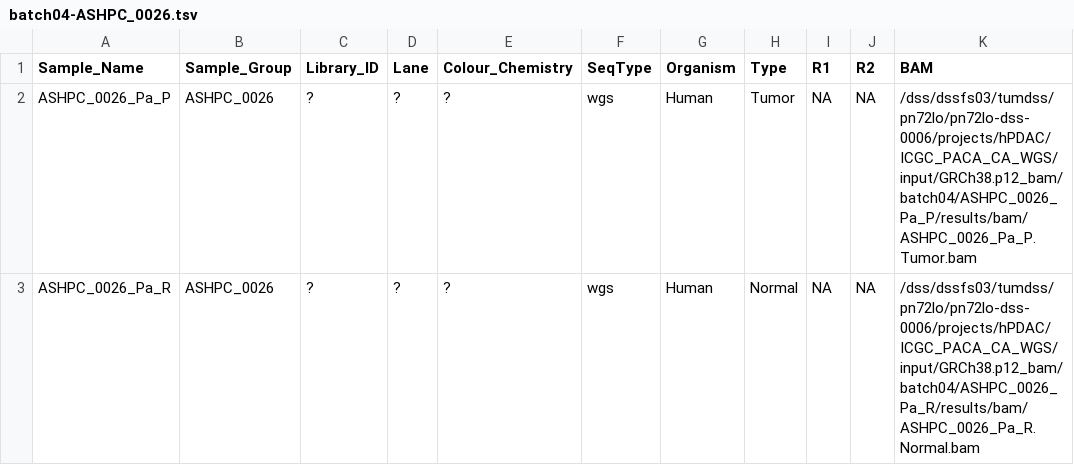
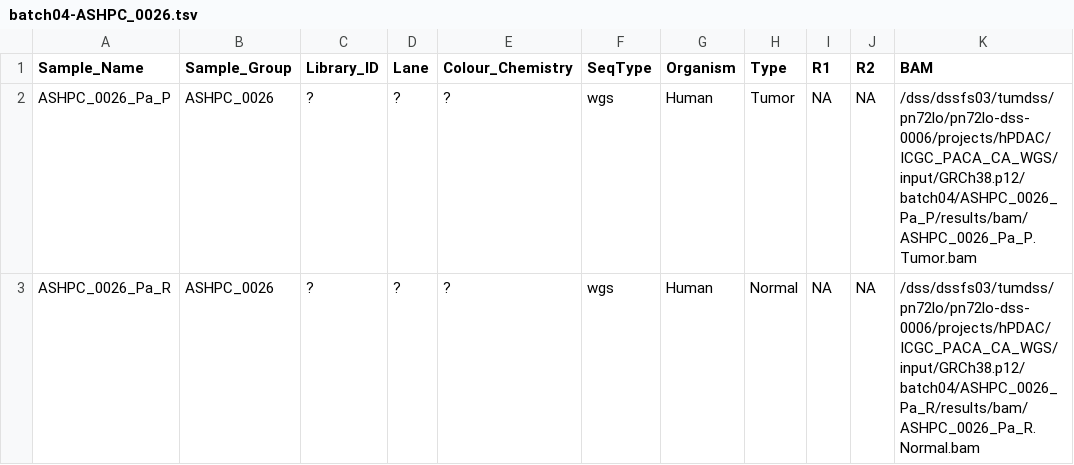
Before and after one commit to roland-rad-lab/MoCaSeq, a TSV file: launch/mocaseq/batch04-ASHPC_0026/batch04-ASHPC_0026.tsv, drawn as a sheet.

Commit message:
debugging mocaseq launcher, GRCh38.p12_bam changed to without _bam

```diff
--- a/launch/mocaseq/batch04-ASHPC_0026/batch04-ASHPC_0026.tsv
+++ b/launch/mocaseq/batch04-ASHPC_0026/batch04-ASHPC_0026.tsv
@@ -1,3 +1,3 @@
 Sample_Name	Sample_Group	Library_ID	Lane	Colour_Chemistry	SeqType	Organism	Type	R1	R2	BAM
-ASHPC_0026_Pa_P	ASHPC_0026	?	?	?	wgs	Human	Tumor	NA	NA	/dss/dssfs03/tumdss/pn72lo/pn72lo-dss-0006/projects/hPDAC/ICGC_PACA_CA_WGS/input/GRCh38.p12_bam/batch04/ASHPC_0026_Pa_P/results/bam/ASHPC_0026_Pa_P.Tumor.bam
-ASHPC_0026_Pa_R	ASHPC_0026	?	?	?	wgs	Human	Normal	NA	NA	/dss/dssfs03/tumdss/pn72lo/pn72lo-dss-0006/projects/hPDAC/ICGC_PACA_CA_WGS/input/GRCh38.p12_bam/batch04/ASHPC_0026_Pa_R/results/bam/ASHPC_0026_Pa_R.Normal.bam
+ASHPC_0026_Pa_P	ASHPC_0026	?	?	?	wgs	Human	Tumor	NA	NA	/dss/dssfs03/tumdss/pn72lo/pn72lo-dss-0006/projects/hPDAC/ICGC_PACA_CA_WGS/input/GRCh38.p12/batch04/ASHPC_0026_Pa_P/results/bam/ASHPC_0026_Pa_P.Tumor.bam
+ASHPC_0026_Pa_R	ASHPC_0026	?	?	?	wgs	Human	Normal	NA	NA	/dss/dssfs03/tumdss/pn72lo/pn72lo-dss-0006/projects/hPDAC/ICGC_PACA_CA_WGS/input/GRCh38.p12/batch04/ASHPC_0026_Pa_R/results/bam/ASHPC_0026_Pa_R.Normal.bam
```
